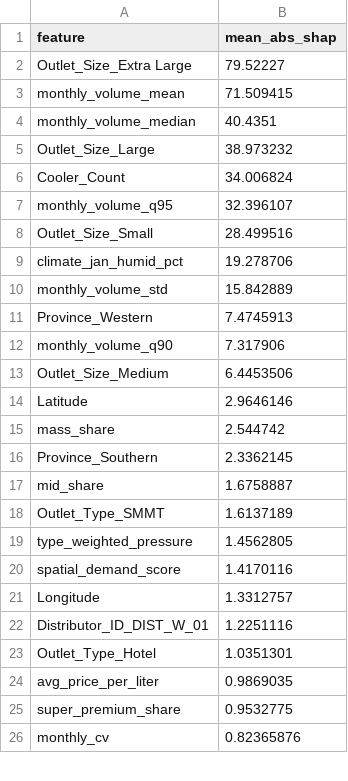
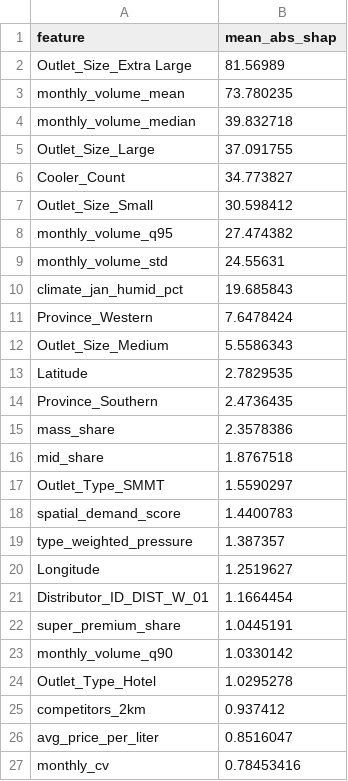
Before and after one commit to AdithaBuwaneka/datastorm-v7-storming-round, a CSV file: outputs/audit/shap_global_importance.csv, drawn as a sheet; only a part is shown; the diff covers the shown part only.

Commit message:
feat: replenishment-friction signal + monotone XAI constraint
Adds replenishment_friction = stockout_flag_sum / active_months as a
per-outlet feature, with high_friction_flag = top-quartile indicator.
This is the model's representation of the 'cooler replenishment cycle'
constraint: high values mean delivery/refill is failing the outlet even
when nominal cooler capacity exists.

Mean across the network is 0.198 (about 1 in 5 active months involve a
stockout). 5,050 outlets sit in the high-friction band. Replenishment
friction is shared roughly evenly across provinces (no single
distributor dominates the failure mode).

The XAI surrogate now treats this column with a monotone-decreasing
constraint so the counterfactual cannot reward higher friction.

```diff
--- a/outputs/audit/shap_global_importance.csv
+++ b/outputs/audit/shap_global_importance.csv
@@ -1,26 +1,27 @@
 feature,mean_abs_shap
-Outlet_Size_Extra Large,79.52227
-monthly_volume_mean,71.509415
-monthly_volume_median,40.4351
-Outlet_Size_Large,38.973232
-Cooler_Count,34.006824
-monthly_volume_q95,32.396107
-Outlet_Size_Small,28.499516
-climate_jan_humid_pct,19.278706
-monthly_volume_std,15.842889
-Province_Western,7.4745913
-monthly_volume_q90,7.317906
-Outlet_Size_Medium,6.4453506
-Latitude,2.9646146
-mass_share,2.544742
-Province_Southern,2.3362145
-mid_share,1.6758887
-Outlet_Type_SMMT,1.6137189
-type_weighted_pressure,1.4562805
-spatial_demand_score,1.4170116
-Longitude,1.3312757
-Distributor_ID_DIST_W_01,1.2251116
-Outlet_Type_Hotel,1.0351301
-avg_price_per_liter,0.9869035
-super_premium_share,0.9532775
-monthly_cv,0.82365876
+Outlet_Size_Extra Large,81.56989
+monthly_volume_mean,73.780235
+monthly_volume_median,39.832718
+Outlet_Size_Large,37.091755
+Cooler_Count,34.773827
+Outlet_Size_Small,30.598412
+monthly_volume_q95,27.474382
+monthly_volume_std,24.55631
+climate_jan_humid_pct,19.685843
+Province_Western,7.6478424
+Outlet_Size_Medium,5.5586343
+Latitude,2.7829535
+Province_Southern,2.4736435
+mass_share,2.3578386
+mid_share,1.8767518
+Outlet_Type_SMMT,1.5590297
+spatial_demand_score,1.4400783
+type_weighted_pressure,1.387357
+Longitude,1.2519627
+Distributor_ID_DIST_W_01,1.1664454
+super_premium_share,1.0445191
+monthly_volume_q90,1.0330142
+Outlet_Type_Hotel,1.0295278
+competitors_2km,0.937412
+avg_price_per_liter,0.8516047
+monthly_cv,0.78453416
```
Also changed, not shown: 25 added rows, 24 removed rows and 23 edited cells elsewhere in this file, 3 other files.
